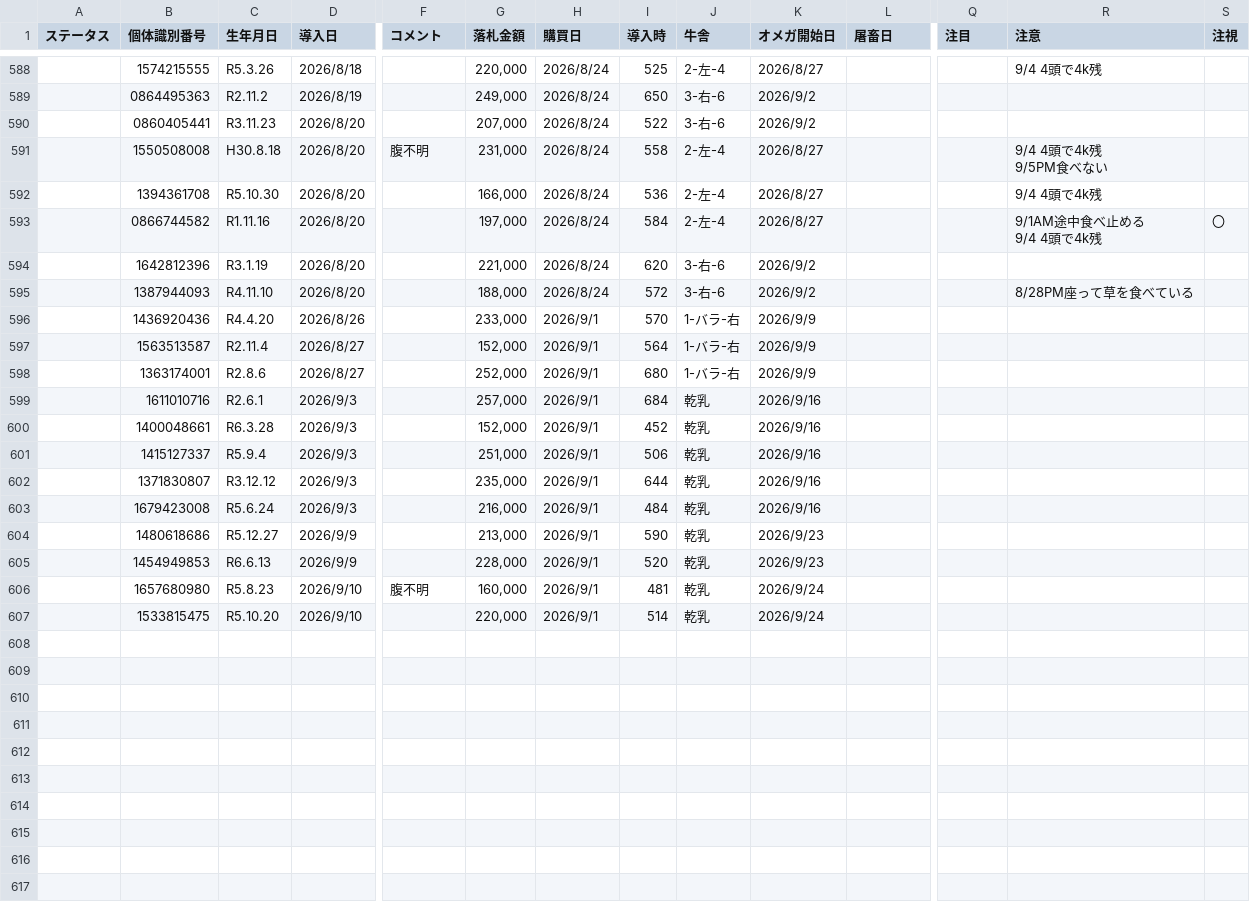
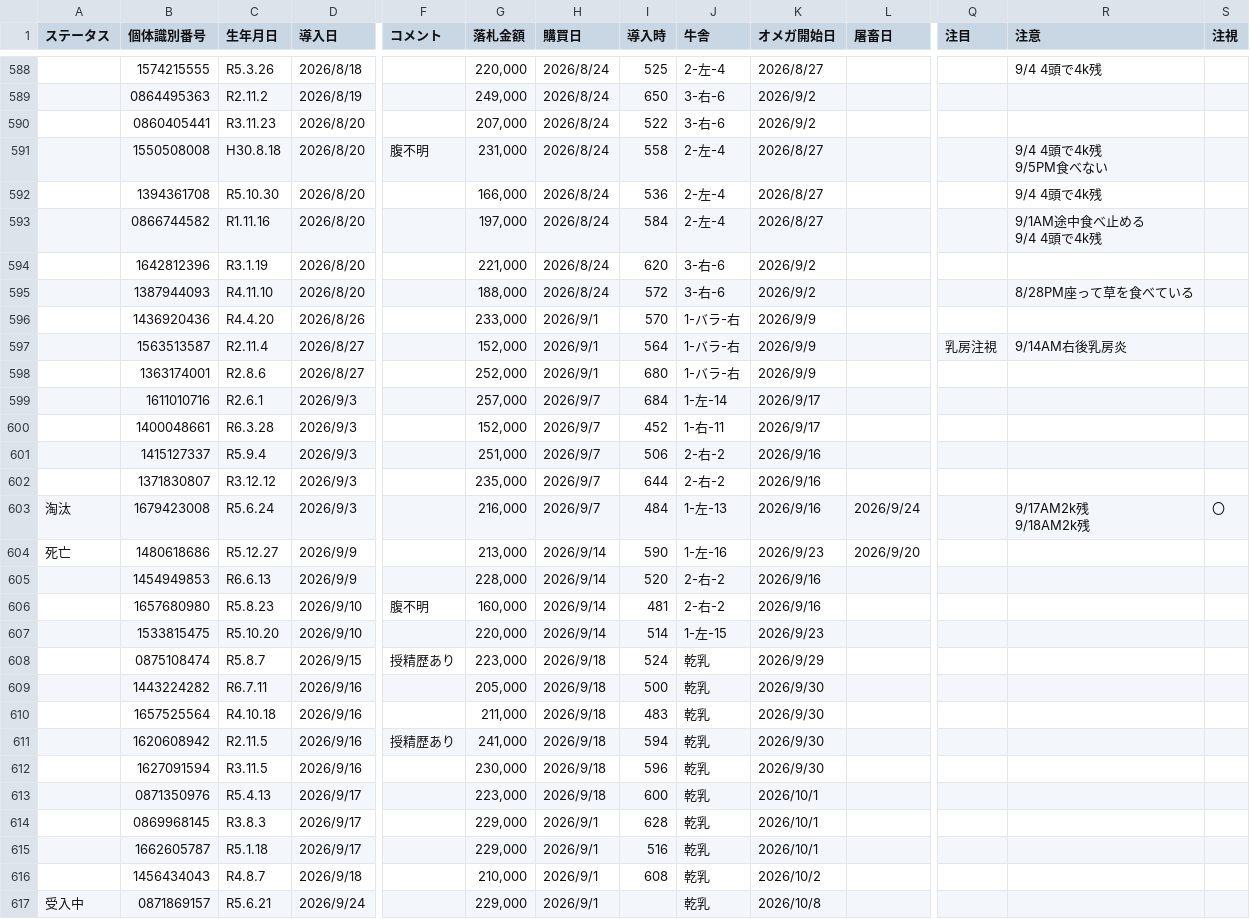
Before and after one commit to farmtp/cow-ear-tag-app, a CSV file: master.csv, drawn as a sheet; only a part is shown, gaps mark what is left out; rows hold the shown columns only; ↵ is a line break in a cell; the diff covers the shown part only; the diff names each change by its address in the sheet, - before the commit and + after, or states it on an @@ line.

```diff
--- a/master.csv
+++ b/master.csv
-S593 (注視): 〇
+S593 (注視): (empty)
-Q597 (注目): (empty)
+Q597 (注目): 乳房注視
-R597 (注意): (empty)
+R597 (注意): 9/14AM右後乳房炎
-H599:H603 (購買日): 2026/9/1
+H599:H603 (購買日): 2026/9/7
-J599 (牛舎): 乾乳
+J599 (牛舎): 1-左-14
-K599:K600 (オメガ開始日): 2026/9/16
+K599:K600 (オメガ開始日): 2026/9/17
-J600 (牛舎): 乾乳
+J600 (牛舎): 1-右-11
-J601:J602 (牛舎): 乾乳
+J601:J602 (牛舎): 2-右-2
-A603 (ステータス): (empty)
+A603 (ステータス): 淘汰
-J603 (牛舎): 乾乳
+J603 (牛舎): 1-左-13
-L603 (屠畜日): (empty)
+L603 (屠畜日): 2026/9/24
-R603 (注意): (empty)
+R603 (注意): 9/17AM2k残 ↵ 9/18AM2k残
-S603 (注視): (empty)
+S603 (注視): 〇
-A604 (ステータス): (empty)
+A604 (ステータス): 死亡
-H604:H607 (購買日): 2026/9/1
+H604:H607 (購買日): 2026/9/14
-J604 (牛舎): 乾乳
+J604 (牛舎): 1-左-16
-L604 (屠畜日): (empty)
+L604 (屠畜日): 2026/9/20
-J605:J606 (牛舎): 乾乳
+J605:J606 (牛舎): 2-右-2
-K605 (オメガ開始日): 2026/9/23
+K605 (オメガ開始日): 2026/9/16
-K606 (オメガ開始日): 2026/9/24
+K606 (オメガ開始日): 2026/9/16
-J607 (牛舎): 乾乳
+J607 (牛舎): 1-左-15
-K607 (オメガ開始日): 2026/9/24
+K607 (オメガ開始日): 2026/9/23
+row 608:  | 0875108474 | R5.8.7 | 2026/9/15 | 授精歴あり | 223,000 | 2026/9/18 | 524 | 乾乳 | 2026/9/29
+row 609:  | 1443224282 | R6.7.11 | 2026/9/16 |  | 205,000 | 2026/9/18 | 500 | 乾乳 | 2026/9/30
+row 610:  | 1657525564 | R4.10.18 | 2026/9/16 |  | 211,000 | 2026/9/18 | 483 | 乾乳 | 2026/9/30
+row 611:  | 1620608942 | R2.11.5 | 2026/9/16 | 授精歴あり | 241,000 | 2026/9/18 | 594 | 乾乳 | 2026/9/30
+row 612:  | 1627091594 | R3.11.5 | 2026/9/16 |  | 230,000 | 2026/9/18 | 596 | 乾乳 | 2026/9/30
+row 613:  | 0871350976 | R5.4.13 | 2026/9/17 |  | 223,000 | 2026/9/18 | 600 | 乾乳 | 2026/10/1
+row 614:  | 0869968145 | R3.8.3 | 2026/9/17 |  | 229,000 | 2026/9/1 | 628 | 乾乳 | 2026/10/1
+row 615:  | 1662605787 | R5.1.18 | 2026/9/17 |  | 229,000 | 2026/9/1 | 516 | 乾乳 | 2026/10/1
+row 616:  | 1456434043 | R4.8.7 | 2026/9/18 |  | 210,000 | 2026/9/1 | 608 | 乾乳 | 2026/10/2
+row 617: 受入中 | 0871869157 | R5.6.21 | 2026/9/24 |  | 229,000 | 2026/9/1 |  | 乾乳 | 2026/10/8
```
Also changed, not shown: 37 edited cells elsewhere in this file, weight.csv.
